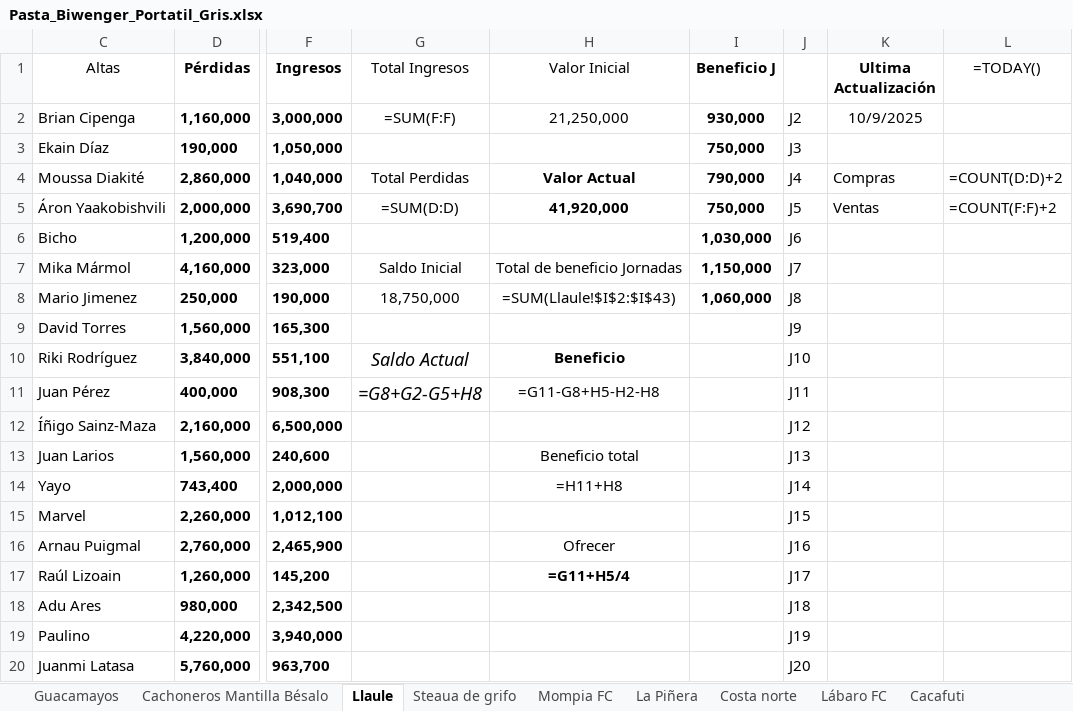
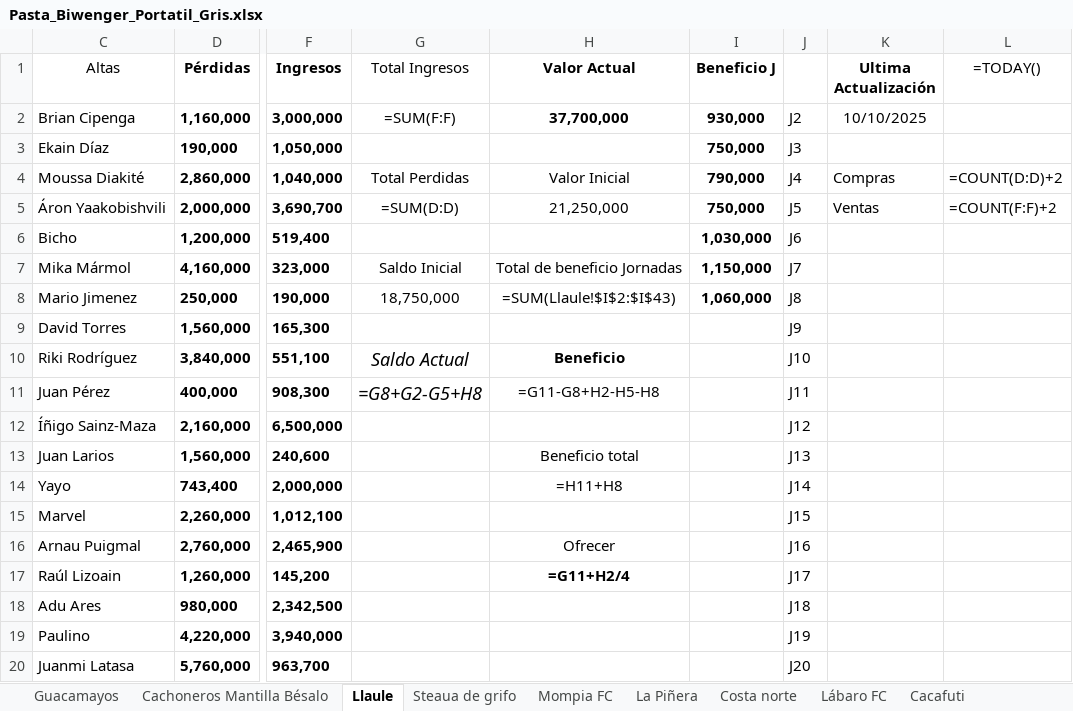
Before and after one commit to jae74/TranspasosBiwenger, an Excel workbook: Pasta_Biwenger_Portatil_Gris.xlsx, sheet Llaule, drawn as a sheet; only a part is shown, gaps mark what is left out; values as stored, in another font and other column widths than the file's, no borders; formulas without a stored value are shown as written; table styles not drawn; the diff names each change by its address in the sheet, - before the commit and + after, or states it on an @@ line.

```diff
--- a/Pasta_Biwenger_Portatil_Gris.xlsx (sheet Llaule)
+++ b/Pasta_Biwenger_Portatil_Gris.xlsx (sheet Llaule)
-H1: Valor Inicial
+H1: Valor Actual
-H1:H2 bold: off
+H1:H2 bold: on
-H2 (Valor Actual): 21,250,000
+H2 (Valor Actual): 37,700,000
-K2 (Ultima Actualización): 10/9/2025
+K2 (Ultima Actualización): 10/10/2025
-H4 (Valor Actual): Valor Actual
+H4 (Valor Actual): Valor Inicial
-H4:H5 bold: on
+H4:H5 bold: off
-H5 (Valor Actual): 41,920,000
+H5 (Valor Actual): 21,250,000
-H11 (Valor Actual): =G11-G8+H5-H2-H8
+H11 (Valor Actual): =G11-G8+H2-H5-H8
-H17 (Valor Actual): =G11+H5/4
+H17 (Valor Actual): =G11+H2/4
```
Also changed, not shown: sheet Mompia FC, sheet Lábaro FC, sheet Tuma Tuma Nin, sheet Cachoneros Mantilla Bésalo, sheet Cacafuti, sheet Steaua de grifo, 5 more sheets, 5 other files.
